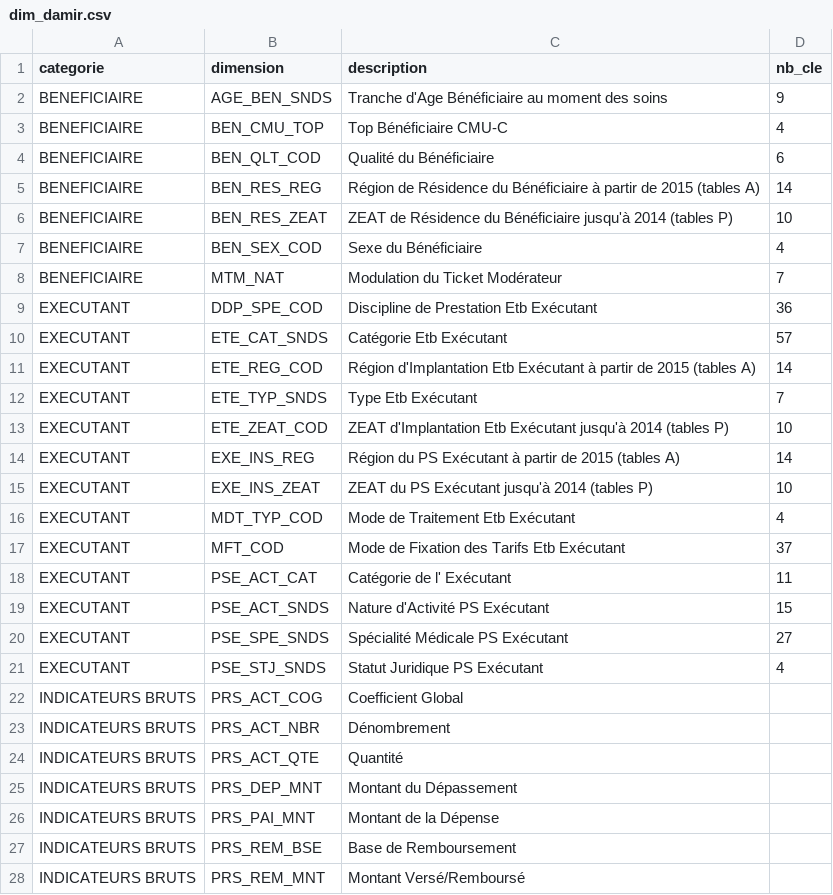
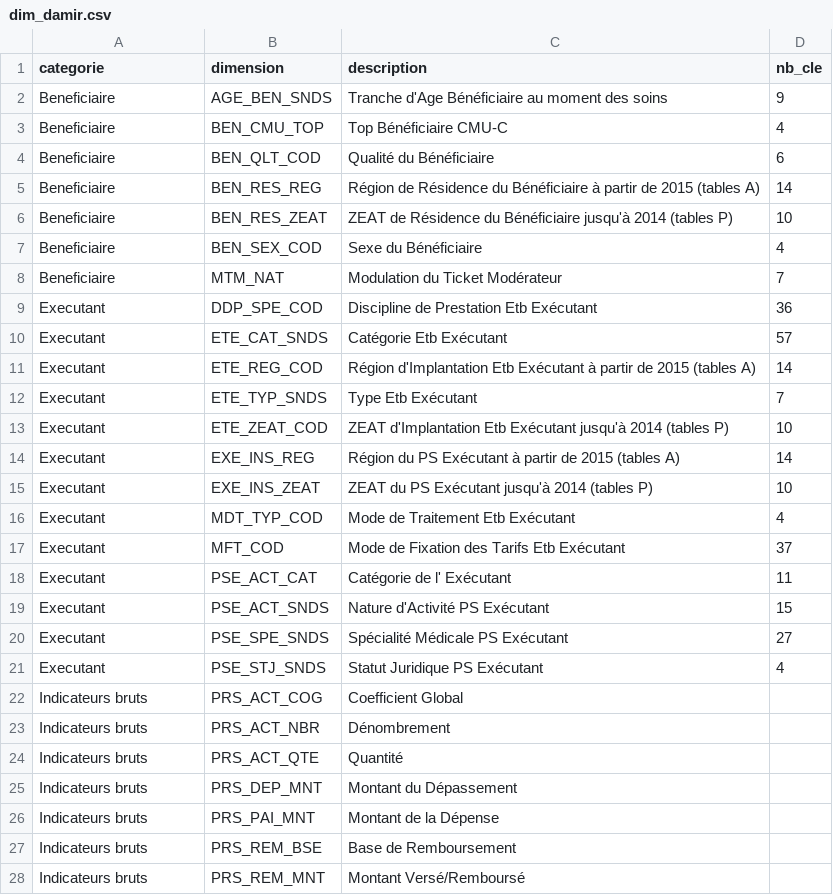
Before and after one commit to AntoineGiraud/damir_exploration, a CSV file: dim_damir_colonnes/dim_damir.csv, drawn as a sheet; only a part is shown; the diff covers the shown part only.

```diff
--- a/dim_damir_colonnes/dim_damir.csv
+++ b/dim_damir_colonnes/dim_damir.csv
@@ -1,28 +1,28 @@
 categorie,dimension,description,nb_cle
-BENEFICIAIRE,AGE_BEN_SNDS,Tranche d'Age Bénéficiaire au moment des soins,9
-BENEFICIAIRE,BEN_CMU_TOP,Top Bénéficiaire CMU-C,4
-BENEFICIAIRE,BEN_QLT_COD,Qualité du Bénéficiaire,6
-BENEFICIAIRE,BEN_RES_REG,Région de Résidence du Bénéficiaire à partir de 2015 (tables A),14
-BENEFICIAIRE,BEN_RES_ZEAT,ZEAT de Résidence du Bénéficiaire  jusqu'à 2014 (tables P),10
-BENEFICIAIRE,BEN_SEX_COD,Sexe du Bénéficiaire,4
-BENEFICIAIRE,MTM_NAT,Modulation du Ticket Modérateur,7
-EXECUTANT,DDP_SPE_COD,Discipline de Prestation Etb Exécutant,36
-EXECUTANT,ETE_CAT_SNDS,Catégorie Etb Exécutant,57
-EXECUTANT,ETE_REG_COD,Région d'Implantation Etb Exécutant à partir de 2015 (tables A),14
-EXECUTANT,ETE_TYP_SNDS,Type Etb Exécutant,7
-EXECUTANT,ETE_ZEAT_COD,ZEAT d'Implantation Etb Exécutant  jusqu'à 2014 (tables P),10
-EXECUTANT,EXE_INS_REG,Région du PS Exécutant à partir de 2015 (tables A),14
-EXECUTANT,EXE_INS_ZEAT,ZEAT du PS Exécutant  jusqu'à 2014 (tables P),10
-EXECUTANT,MDT_TYP_COD,Mode de Traitement Etb Exécutant,4
-EXECUTANT,MFT_COD,Mode de Fixation des Tarifs Etb Exécutant,37
-EXECUTANT,PSE_ACT_CAT,Catégorie de l' Exécutant,11
-EXECUTANT,PSE_ACT_SNDS,Nature d'Activité PS Exécutant,15
-EXECUTANT,PSE_SPE_SNDS,Spécialité Médicale PS Exécutant,27
-EXECUTANT,PSE_STJ_SNDS,Statut Juridique PS Exécutant,4
-INDICATEURS BRUTS,PRS_ACT_COG,Coefficient Global,
-INDICATEURS BRUTS,PRS_ACT_NBR,Dénombrement,
-INDICATEURS BRUTS,PRS_ACT_QTE,Quantité,
-INDICATEURS BRUTS,PRS_DEP_MNT,Montant du Dépassement,
-INDICATEURS BRUTS,PRS_PAI_MNT,Montant de la Dépense,
-INDICATEURS BRUTS,PRS_REM_BSE,Base de Remboursement,
-INDICATEURS BRUTS,PRS_REM_MNT,Montant Versé/Remboursé,
+Beneficiaire,AGE_BEN_SNDS,Tranche d'Age Bénéficiaire au moment des soins,9
+Beneficiaire,BEN_CMU_TOP,Top Bénéficiaire CMU-C,4
+Beneficiaire,BEN_QLT_COD,Qualité du Bénéficiaire,6
+Beneficiaire,BEN_RES_REG,Région de Résidence du Bénéficiaire à partir de 2015 (tables A),14
+Beneficiaire,BEN_RES_ZEAT,ZEAT de Résidence du Bénéficiaire  jusqu'à 2014 (tables P),10
+Beneficiaire,BEN_SEX_COD,Sexe du Bénéficiaire,4
+Beneficiaire,MTM_NAT,Modulation du Ticket Modérateur,7
+Executant,DDP_SPE_COD,Discipline de Prestation Etb Exécutant,36
+Executant,ETE_CAT_SNDS,Catégorie Etb Exécutant,57
+Executant,ETE_REG_COD,Région d'Implantation Etb Exécutant à partir de 2015 (tables A),14
+Executant,ETE_TYP_SNDS,Type Etb Exécutant,7
+Executant,ETE_ZEAT_COD,ZEAT d'Implantation Etb Exécutant  jusqu'à 2014 (tables P),10
+Executant,EXE_INS_REG,Région du PS Exécutant à partir de 2015 (tables A),14
+Executant,EXE_INS_ZEAT,ZEAT du PS Exécutant  jusqu'à 2014 (tables P),10
+Executant,MDT_TYP_COD,Mode de Traitement Etb Exécutant,4
+Executant,MFT_COD,Mode de Fixation des Tarifs Etb Exécutant,37
+Executant,PSE_ACT_CAT,Catégorie de l' Exécutant,11
+Executant,PSE_ACT_SNDS,Nature d'Activité PS Exécutant,15
+Executant,PSE_SPE_SNDS,Spécialité Médicale PS Exécutant,27
+Executant,PSE_STJ_SNDS,Statut Juridique PS Exécutant,4
+Indicateurs bruts,PRS_ACT_COG,Coefficient Global,
+Indicateurs bruts,PRS_ACT_NBR,Dénombrement,
+Indicateurs bruts,PRS_ACT_QTE,Quantité,
+Indicateurs bruts,PRS_DEP_MNT,Montant du Dépassement,
+Indicateurs bruts,PRS_PAI_MNT,Montant de la Dépense,
+Indicateurs bruts,PRS_REM_BSE,Base de Remboursement,
+Indicateurs bruts,PRS_REM_MNT,Montant Versé/Remboursé,
```
Also changed, not shown: 34 edited cells elsewhere in this file, 1 other file.
